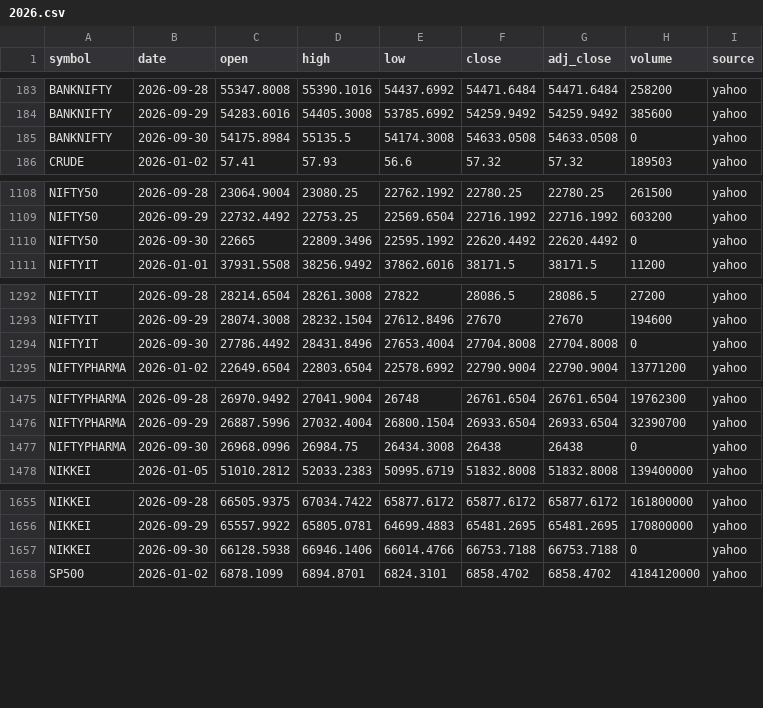
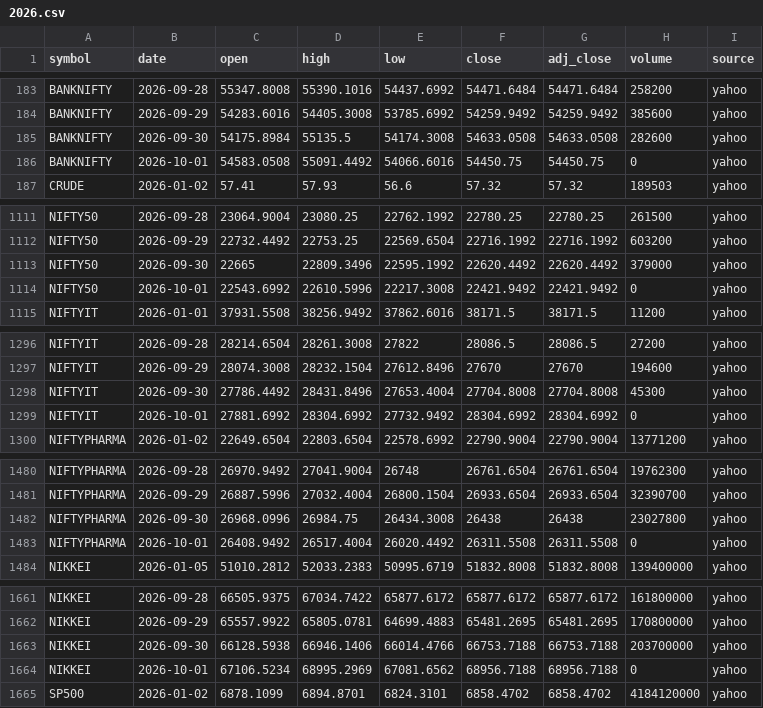
Before and after one commit to san1eev1/Stock-predictor, a CSV file: indices/2026.csv, drawn as a sheet; only a part is shown, gaps mark what is left out; the diff covers the shown part only.

```diff
--- a/indices/2026.csv
+++ b/indices/2026.csv
@@ -184,3 +184,4 @@ BANKNIFTY,2026-09-28,55347.8008,55390.1016,54437.6992,54471.6484,54471.6484,2582
 BANKNIFTY,2026-09-29,54283.6016,54405.3008,53785.6992,54259.9492,54259.9492,385600,yahoo
-BANKNIFTY,2026-09-30,54175.8984,55135.5,54174.3008,54633.0508,54633.0508,0,yahoo
+BANKNIFTY,2026-09-30,54175.8984,55135.5,54174.3008,54633.0508,54633.0508,282600,yahoo
+BANKNIFTY,2026-10-01,54583.0508,55091.4492,54066.6016,54450.75,54450.75,0,yahoo
 CRUDE,2026-01-02,57.41,57.93,56.6,57.32,57.32,189503,yahoo
@@ -1109,3 +1112,4 @@ NIFTY50,2026-09-28,23064.9004,23080.25,22762.1992,22780.25,22780.25,261500,yahoo
 NIFTY50,2026-09-29,22732.4492,22753.25,22569.6504,22716.1992,22716.1992,603200,yahoo
-NIFTY50,2026-09-30,22665,22809.3496,22595.1992,22620.4492,22620.4492,0,yahoo
+NIFTY50,2026-09-30,22665,22809.3496,22595.1992,22620.4492,22620.4492,379000,yahoo
+NIFTY50,2026-10-01,22543.6992,22610.5996,22217.3008,22421.9492,22421.9492,0,yahoo
 NIFTYIT,2026-01-01,37931.5508,38256.9492,37862.6016,38171.5,38171.5,11200,yahoo
@@ -1293,3 +1297,4 @@ NIFTYIT,2026-09-28,28214.6504,28261.3008,27822,28086.5,28086.5,27200,yahoo
 NIFTYIT,2026-09-29,28074.3008,28232.1504,27612.8496,27670,27670,194600,yahoo
-NIFTYIT,2026-09-30,27786.4492,28431.8496,27653.4004,27704.8008,27704.8008,0,yahoo
+NIFTYIT,2026-09-30,27786.4492,28431.8496,27653.4004,27704.8008,27704.8008,45300,yahoo
+NIFTYIT,2026-10-01,27881.6992,28304.6992,27732.9492,28304.6992,28304.6992,0,yahoo
 NIFTYPHARMA,2026-01-02,22649.6504,22803.6504,22578.6992,22790.9004,22790.9004,13771200,yahoo
@@ -1476,3 +1481,4 @@ NIFTYPHARMA,2026-09-28,26970.9492,27041.9004,26748,26761.6504,26761.6504,1976230
 NIFTYPHARMA,2026-09-29,26887.5996,27032.4004,26800.1504,26933.6504,26933.6504,32390700,yahoo
-NIFTYPHARMA,2026-09-30,26968.0996,26984.75,26434.3008,26438,26438,0,yahoo
+NIFTYPHARMA,2026-09-30,26968.0996,26984.75,26434.3008,26438,26438,23027800,yahoo
+NIFTYPHARMA,2026-10-01,26408.9492,26517.4004,26020.4492,26311.5508,26311.5508,0,yahoo
 NIKKEI,2026-01-05,51010.2812,52033.2383,50995.6719,51832.8008,51832.8008,139400000,yahoo
@@ -1656,3 +1662,4 @@ NIKKEI,2026-09-28,66505.9375,67034.7422,65877.6172,65877.6172,65877.6172,1618000
 NIKKEI,2026-09-29,65557.9922,65805.0781,64699.4883,65481.2695,65481.2695,170800000,yahoo
-NIKKEI,2026-09-30,66128.5938,66946.1406,66014.4766,66753.7188,66753.7188,0,yahoo
+NIKKEI,2026-09-30,66128.5938,66946.1406,66014.4766,66753.7188,66753.7188,203700000,yahoo
+NIKKEI,2026-10-01,67106.5234,68995.2969,67081.6562,68956.7188,68956.7188,0,yahoo
 SP500,2026-01-02,6878.1099,6894.8701,6824.3101,6858.4702,6858.4702,4184120000,yahoo
```
Also changed, not shown: 6 added rows, 2 removed rows and 14 edited cells elsewhere in this file, earnings.csv, 8 other files.
